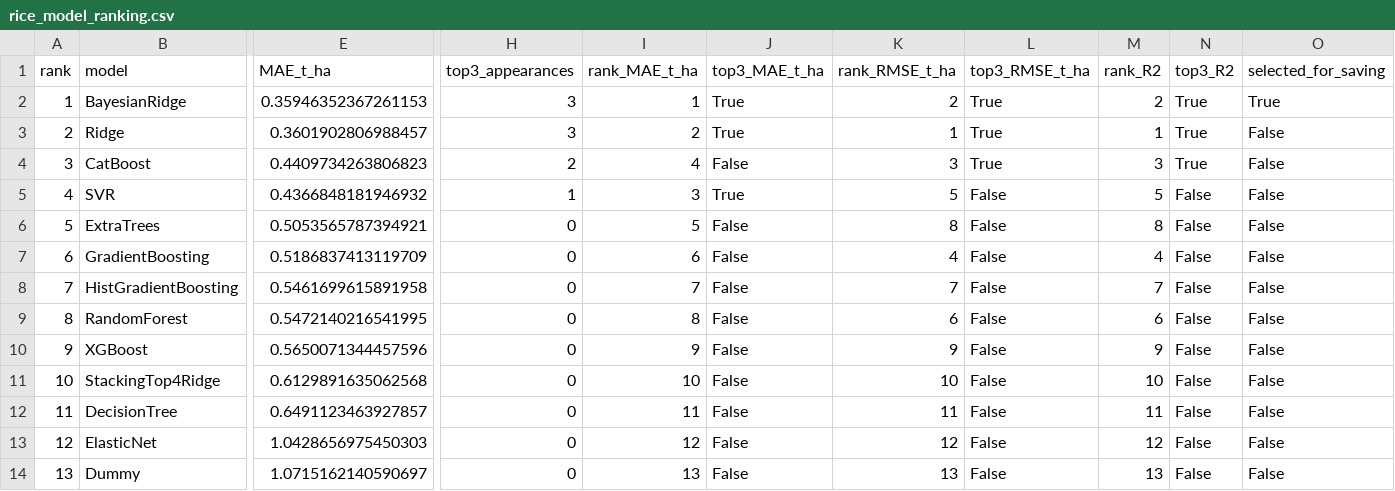
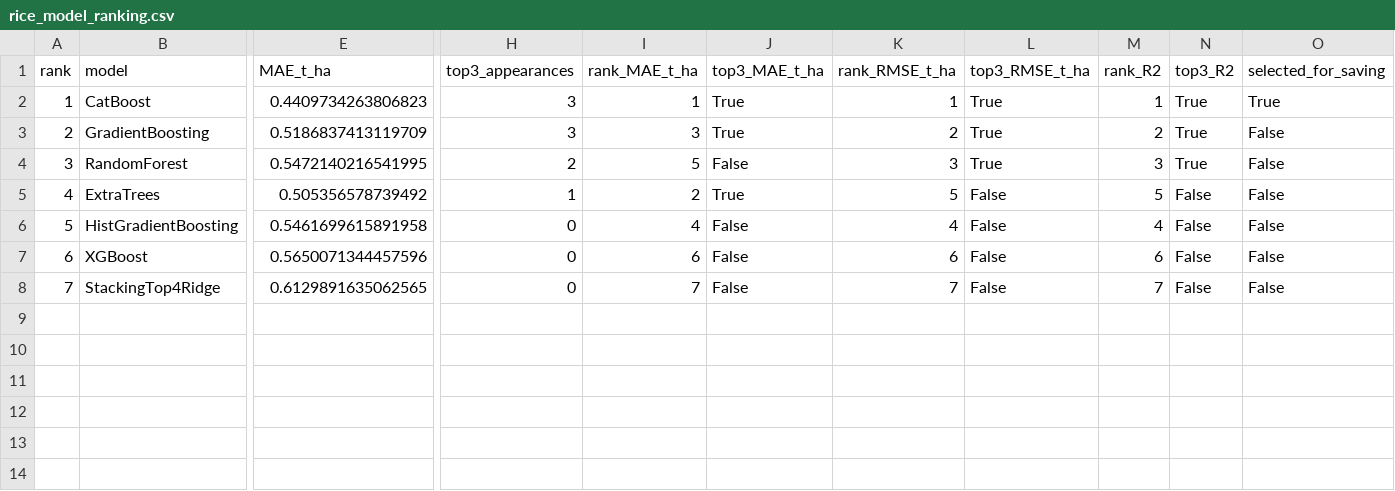
Before and after one commit to tuan-205/rice_yield_estimation, a CSV file: reports/model_comparison/rice_model_ranking.csv, drawn as a sheet; only a part is shown, gaps mark what is left out; removed rows and columns are numbered as before the commit, all else as after; rows hold the shown columns only; the diff names each change by its address in the sheet, - before the commit and + after, or states it on an @@ line.

```diff
--- a/reports/model_comparison/rice_model_ranking.csv
+++ b/reports/model_comparison/rice_model_ranking.csv
-row 2: 1 | BayesianRidge | 0.35946352367261153 | 3 | 1 | True | 2 | True | 2 | True | True
-row 3: 2 | Ridge | 0.3601902806988457 | 3 | 2 | True | 1 | True | 1 | True | False
@@ column A (rank) renumbered between rows 2 and 8 @@
-H2 (top3_appearances): 2
+H2 (top3_appearances): 3
-I2 (rank_MAE_t_ha): 4
+I2 (rank_MAE_t_ha): 1
-J2 (top3_MAE_t_ha): False
+J2 (top3_MAE_t_ha): True
-K2 (rank_RMSE_t_ha): 3
+K2 (rank_RMSE_t_ha): 1
-M2 (rank_R2): 3
+M2 (rank_R2): 1
-O2 (selected_for_saving): False
+O2 (selected_for_saving): True
-row 5: 4 | SVR | 0.4366848181946932 | 1 | 3 | True | 5 | False | 5 | False | False
-row 6: 5 | ExtraTrees | 0.5053565787394921 | 0 | 5 | False | 8 | False | 8 | False | False
-H3 (top3_appearances): 0
+H3 (top3_appearances): 3
-I3 (rank_MAE_t_ha): 6
+I3 (rank_MAE_t_ha): 3
-J3 (top3_MAE_t_ha): False
+J3 (top3_MAE_t_ha): True
-K3 (rank_RMSE_t_ha): 4
+K3 (rank_RMSE_t_ha): 2
-L3 (top3_RMSE_t_ha): False
+L3 (top3_RMSE_t_ha): True
-M3 (rank_R2): 4
+M3 (rank_R2): 2
-N3 (top3_R2): False
+N3 (top3_R2): True
+row 4: 3 | RandomForest | 0.5472140216541995 | 2 | 5 | False | 3 | True | 3 | True | False
+row 5: 4 | ExtraTrees | 0.505356578739492 | 1 | 2 | True | 5 | False | 5 | False | False
-I6 (rank_MAE_t_ha): 7
+I6 (rank_MAE_t_ha): 4
-K6 (rank_RMSE_t_ha): 7
+K6 (rank_RMSE_t_ha): 4
-M6 (rank_R2): 7
+M6 (rank_R2): 4
-row 9: 8 | RandomForest | 0.5472140216541995 | 0 | 8 | False | 6 | False | 6 | False | False
-I7 (rank_MAE_t_ha): 9
+I7 (rank_MAE_t_ha): 6
-K7 (rank_RMSE_t_ha): 9
+K7 (rank_RMSE_t_ha): 6
-M7 (rank_R2): 9
+M7 (rank_R2): 6
-E8 (MAE_t_ha): 0.6129891635062568
+E8 (MAE_t_ha): 0.6129891635062565
-I8 (rank_MAE_t_ha): 10
+I8 (rank_MAE_t_ha): 7
-K8 (rank_RMSE_t_ha): 10
+K8 (rank_RMSE_t_ha): 7
-M8 (rank_R2): 10
+M8 (rank_R2): 7
-row 12: 11 | DecisionTree | 0.6491123463927857 | 0 | 11 | False | 11 | False | 11 | False | False
-row 13: 12 | ElasticNet | 1.0428656975450303 | 0 | 12 | False | 12 | False | 12 | False | False
-row 14: 13 | Dummy | 1.0715162140590697 | 0 | 13 | False | 13 | False | 13 | False | False
```
Also changed, not shown: reports/model_comparison/rice_base_selection.csv, reports/model_comparison/rice_model_metrics.csv, 39 other files.
